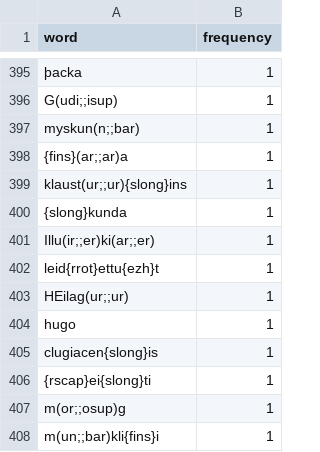
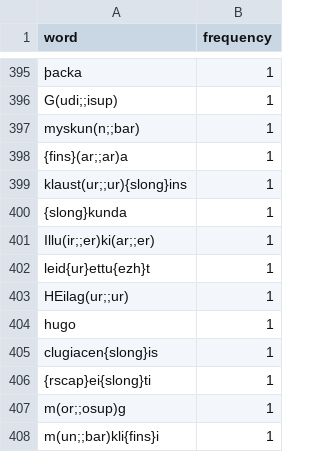
Before and after one commit to BalduinLandolt/Masterarbeit-Marienwunder, a CSV file: analysis/tmp_data/most_frequent_words.csv, drawn as a sheet; only a part is shown, gaps mark what is left out.

Commit message:
Feature (extraction): test extracting certain words on "sem"

```diff
--- a/analysis/tmp_data/most_frequent_words.csv
+++ b/analysis/tmp_data/most_frequent_words.csv
@@ -401,3 +401,3 @@ klaust(ur;;ur){slong}ins,1
 Illu(ir;;er)ki(ar;;er),1
-leid{rrot}ettu{ezh}t,1
+leid{ur}ettu{ezh}t,1
 HEilag(ur;;ur),1
```
Also changed, not shown: 2 other files.
